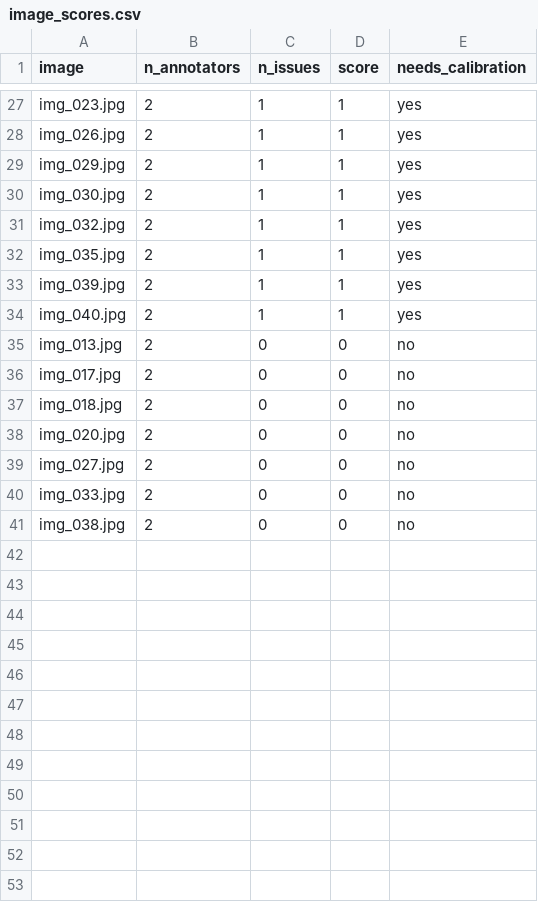
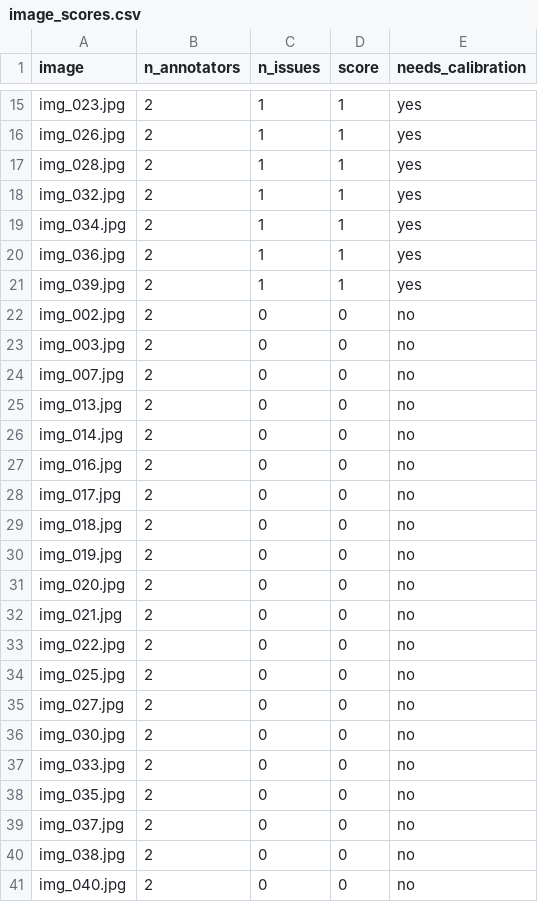
Before and after one commit to viettien161204/K5-L23-Day07-TTH-Guideline-Taxonomy-QC, a CSV file: submission/qc/image_scores.csv, drawn as a sheet; only a part is shown, gaps mark what is left out; the diff covers the shown part only.

```diff
--- a/submission/qc/image_scores.csv
+++ b/submission/qc/image_scores.csv
@@ -28,14 +16,26 @@ img_023.jpg,2,1,1,yes
 img_026.jpg,2,1,1,yes
-img_029.jpg,2,1,1,yes
-img_030.jpg,2,1,1,yes
+img_028.jpg,2,1,1,yes
 img_032.jpg,2,1,1,yes
-img_035.jpg,2,1,1,yes
+img_034.jpg,2,1,1,yes
+img_036.jpg,2,1,1,yes
 img_039.jpg,2,1,1,yes
-img_040.jpg,2,1,1,yes
+img_002.jpg,2,0,0,no
+img_003.jpg,2,0,0,no
+img_007.jpg,2,0,0,no
 img_013.jpg,2,0,0,no
+img_014.jpg,2,0,0,no
+img_016.jpg,2,0,0,no
 img_017.jpg,2,0,0,no
 img_018.jpg,2,0,0,no
+img_019.jpg,2,0,0,no
 img_020.jpg,2,0,0,no
+img_021.jpg,2,0,0,no
+img_022.jpg,2,0,0,no
+img_025.jpg,2,0,0,no
 img_027.jpg,2,0,0,no
+img_030.jpg,2,0,0,no
 img_033.jpg,2,0,0,no
+img_035.jpg,2,0,0,no
+img_037.jpg,2,0,0,no
 img_038.jpg,2,0,0,no
+img_040.jpg,2,0,0,no
```
Also changed, not shown: 12 removed rows and 16 edited cells elsewhere in this file, submission/qc/calibration_decisions.csv, submission/qc/labels_calibrated.csv, 23 other files.
